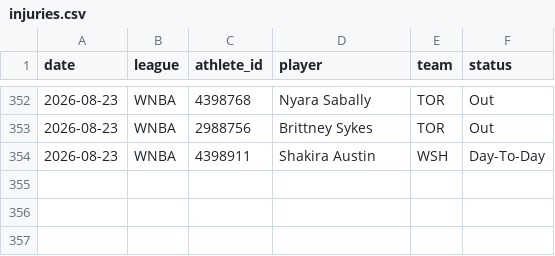
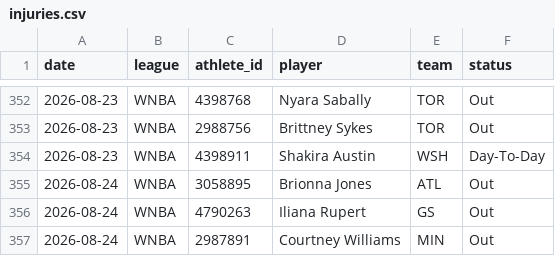
Before and after one commit to azcal/mbm-props, a CSV file: logs/injuries.csv, drawn as a sheet; only a part is shown, gaps mark what is left out.

```diff
--- a/logs/injuries.csv
+++ b/logs/injuries.csv
@@ -354 +354,4 @@ date,league,athlete_id,player,team,status
 2026-08-23,WNBA,4398911,Shakira Austin,WSH,Day-To-Day
+2026-08-24,WNBA,3058895,Brionna Jones,ATL,Out
+2026-08-24,WNBA,4790263,Iliana Rupert,GS,Out
+2026-08-24,WNBA,2987891,Courtney Williams,MIN,Out
```
Also changed, not shown: logs/predictions.csv, 2 other files.
